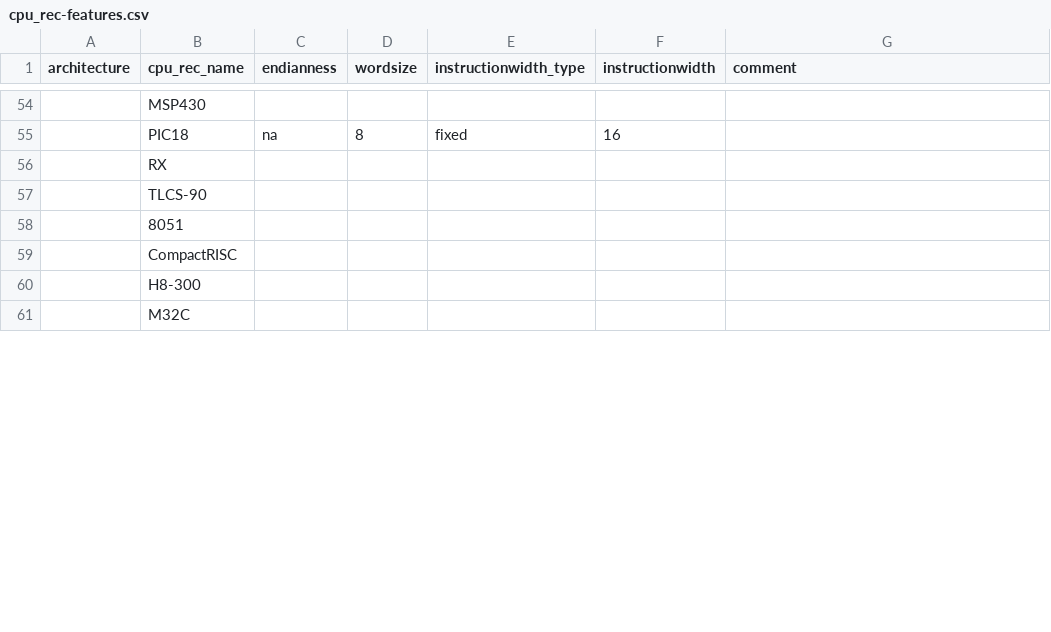
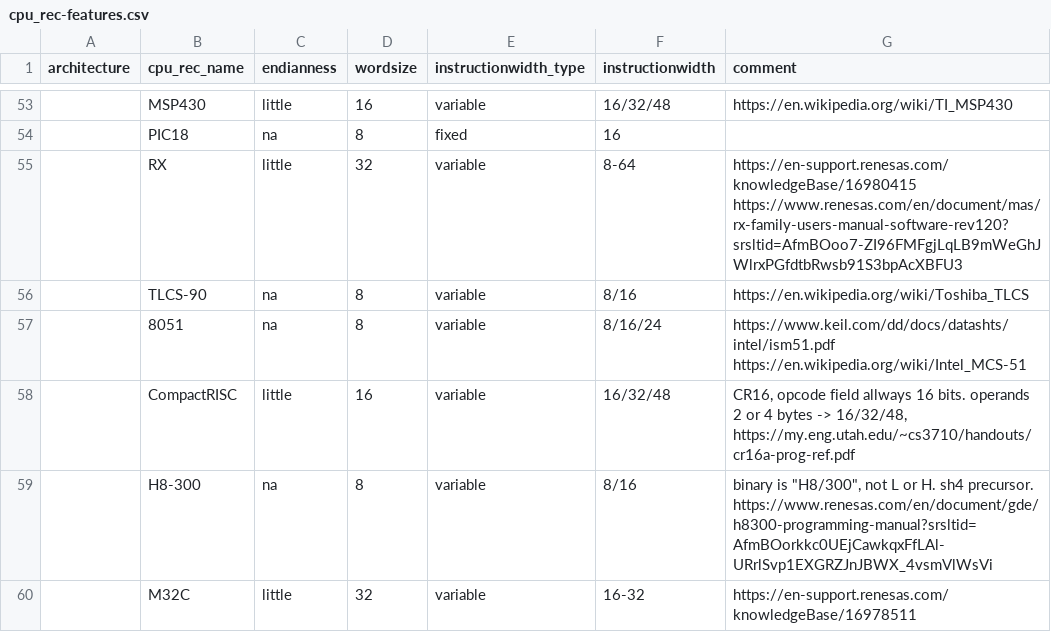
Before and after one commit to mikkelsvartveit/thesis, a CSV file: masterproject/code/dataset/cpu_rec-features.csv, drawn as a sheet; only a part is shown, gaps mark what is left out; addresses are those after the commit; the diff covers the shown part only; the diff names each change by its address in the sheet, - before the commit and + after, or states it on an @@ line.

```diff
--- a/masterproject/code/dataset/cpu_rec-features.csv
+++ b/masterproject/code/dataset/cpu_rec-features.csv
-C53 (endianness): (empty)
+C53 (endianness): little
-D53 (wordsize): (empty)
+D53 (wordsize): 16
-E53 (instructionwidth_type): (empty)
+E53 (instructionwidth_type): variable
-F53 (instructionwidth): (empty)
+F53 (instructionwidth): 16/32/48
-G53 (comment): (empty)
+G53 (comment): https://en.wikipedia.org/wiki/TI_MSP430
-C55 (endianness): (empty)
+C55 (endianness): little
-D55 (wordsize): (empty)
+D55 (wordsize): 32
-E55:E60 (instructionwidth_type): (empty)
+E55:E60 (instructionwidth_type): variable
-F55 (instructionwidth): (empty)
+F55 (instructionwidth): 8-64
-G55 (comment): (empty)
+G55 (comment): https://en-support.renesas.com/knowledgeBase/16980415 https://www.renesas.com/en/document/mas/rx-family-users-manual-software-rev120?srsltid=AfmBOoo7-ZI96FMFgjLqLB9mWeGhJWlrxPGfdtbRwsb91S3bpAcXBFU3
-C56:C57 (endianness): (empty)
+C56:C57 (endianness): na
-D56:D57 (wordsize): (empty)
+D56:D57 (wordsize): 8
-F56 (instructionwidth): (empty)
+F56 (instructionwidth): 8/16
-G56 (comment): (empty)
+G56 (comment): https://en.wikipedia.org/wiki/Toshiba_TLCS
-F57 (instructionwidth): (empty)
+F57 (instructionwidth): 8/16/24
-G57 (comment): (empty)
+G57 (comment): https://www.keil.com/dd/docs/datashts/intel/ism51.pdf https://en.wikipedia.org/wiki/Intel_MCS-51
-C58 (endianness): (empty)
+C58 (endianness): little
-D58 (wordsize): (empty)
+D58 (wordsize): 16
-F58 (instructionwidth): (empty)
+F58 (instructionwidth): 16/32/48
-G58 (comment): (empty)
+G58 (comment): CR16, opcode field allways 16 bits. operands 2 or 4 bytes -> 16/32/48, https://my.eng.utah.edu/~cs3710/handouts/cr16a-prog-ref.pdf
-C59 (endianness): (empty)
+C59 (endianness): na
-D59 (wordsize): (empty)
+D59 (wordsize): 8
-F59 (instructionwidth): (empty)
+F59 (instructionwidth): 8/16
-G59 (comment): (empty)
+G59 (comment): binary is "H8/300", not L or H. sh4 precursor. https://www.renesas.com/en/document/gde/h8300-programming-manual?srsltid=AfmBOorkkc0UEjCawkqxFfLAl-URrlSvp1EXGRZJnJBWX_4vsmVlWsVi
-C60 (endianness): (empty)
+C60 (endianness): little
-D60 (wordsize): (empty)
+D60 (wordsize): 32
-F60 (instructionwidth): (empty)
+F60 (instructionwidth): 16-32
-G60 (comment): (empty)
+G60 (comment): https://en-support.renesas.com/knowledgeBase/16978511
```
Also changed, not shown: 2 removed rows and 136 edited cells elsewhere in this file.
